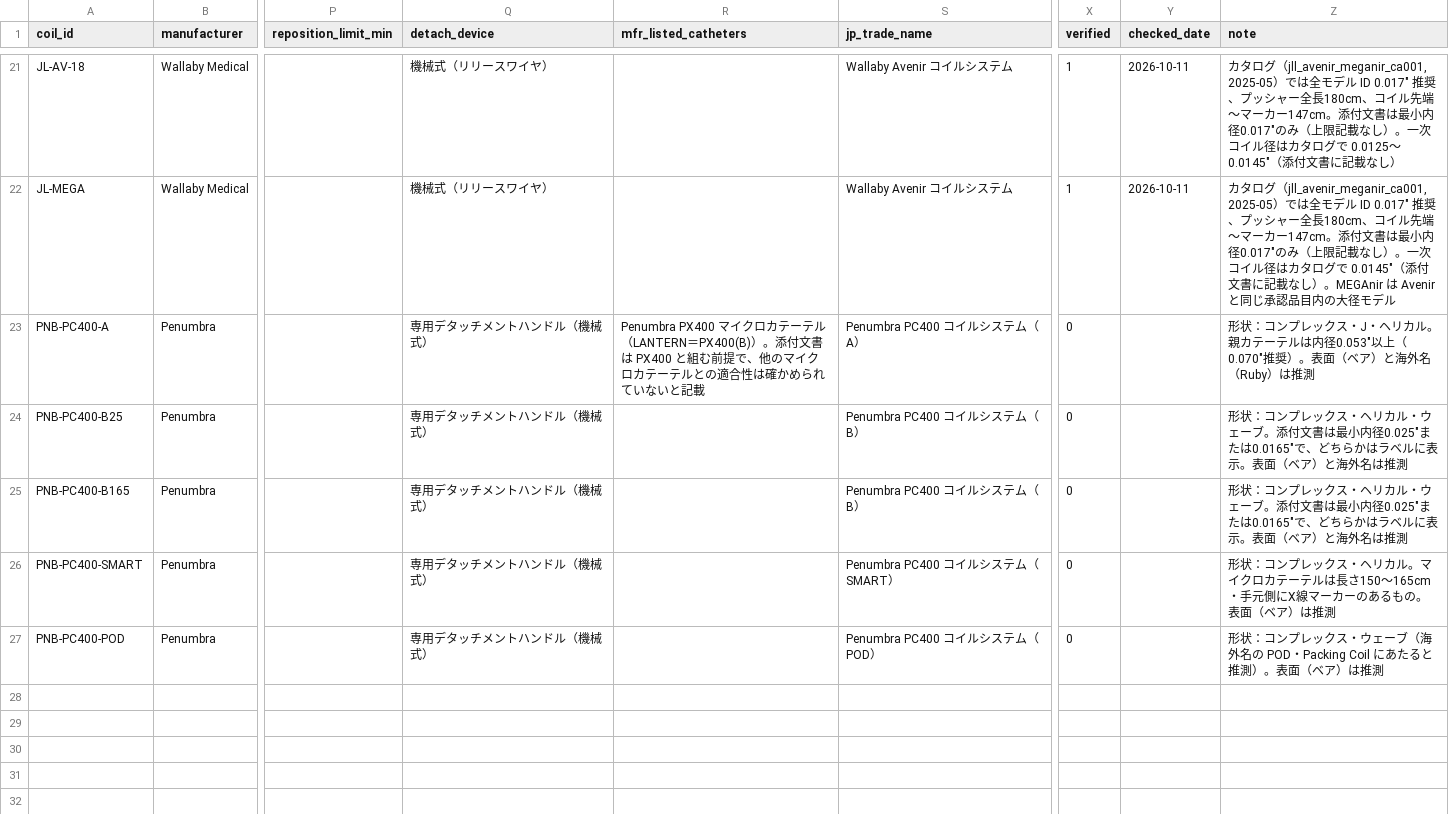
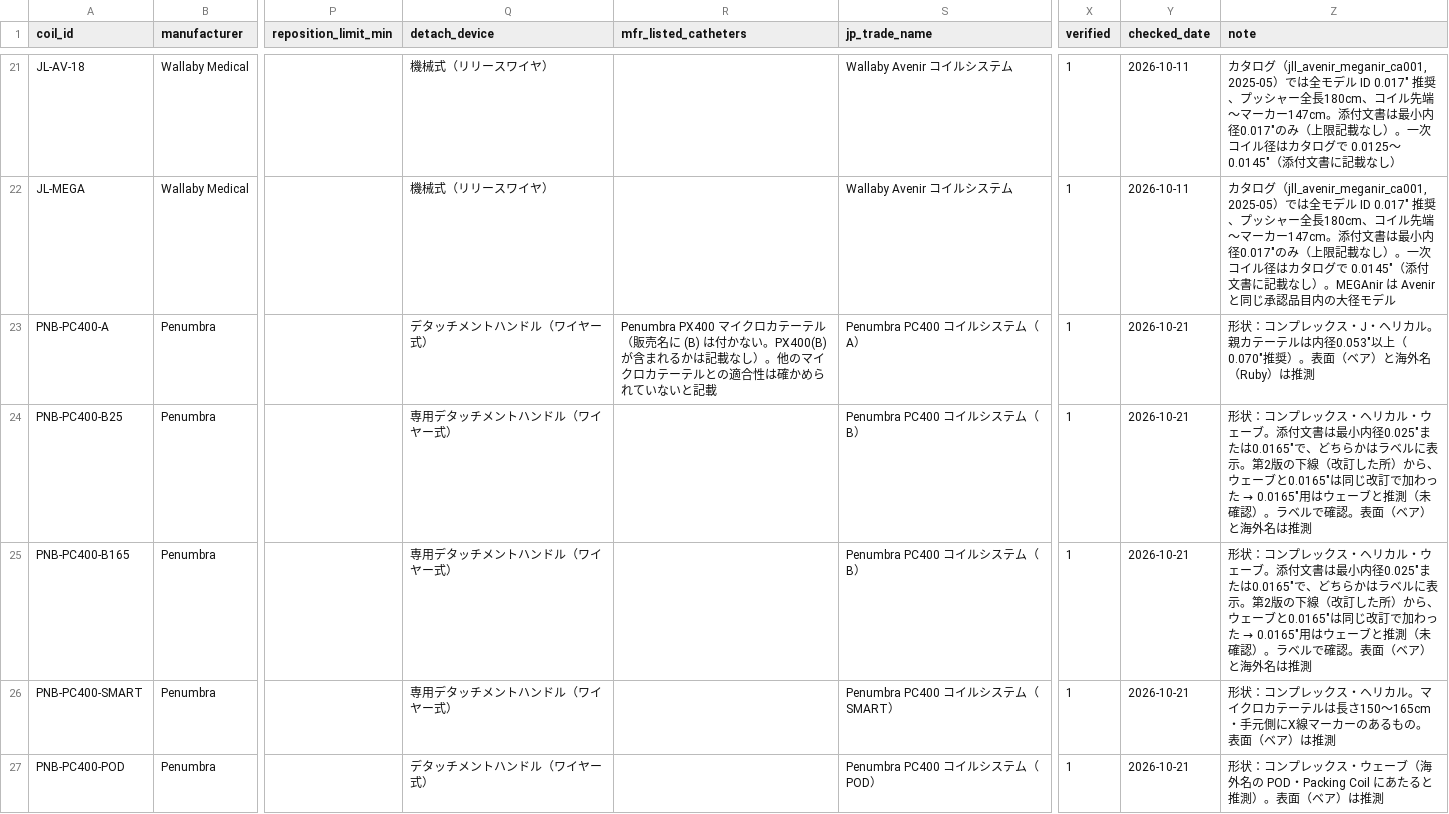
Before and after one commit to ivr-tools-jp/coil_compat, a CSV file: data/coils.csv, drawn as a sheet; only a part is shown, gaps mark what is left out; the diff names each change by its address in the sheet, - before the commit and + after, or states it on an @@ line.

```diff
--- a/data/coils.csv
+++ b/data/coils.csv
-Q23 (detach_device): 専用デタッチメントハンドル（機械式）
+Q23 (detach_device): デタッチメントハンドル（ワイヤー式）
-R23 (mfr_listed_catheters): …ーテル（LANTERN＝PX400(B)）。添付文書は PX400 と組む前提で、他のマイ…
+R23 (mfr_listed_catheters): …ーテル（販売名に (B) は付かない。PX400(B) が含まれるかは記載なし）。他のマイ…
-X23:X27 (verified): 0
+X23:X27 (verified): 1
-Y23:Y27 (checked_date): (empty)
+Y23:Y27 (checked_date): 2026-10-21
-Q24:Q26 (detach_device): 専用デタッチメントハンドル（機械式）
+Q24:Q26 (detach_device): 専用デタッチメントハンドル（ワイヤー式）
@@ Z24:Z25 (note): …に表示。表面（ベ… → …に表示。第2版の下線（改訂した所）から、ウェーブと0.0165″は同じ改訂で加わった → 0.0165″用はウェーブと推測（未確認）。ラベルで確認。表面（ベ… @@
-Q27 (detach_device): 専用デタッチメントハンドル（機械式）
+Q27 (detach_device): デタッチメントハンドル（ワイヤー式）
```
